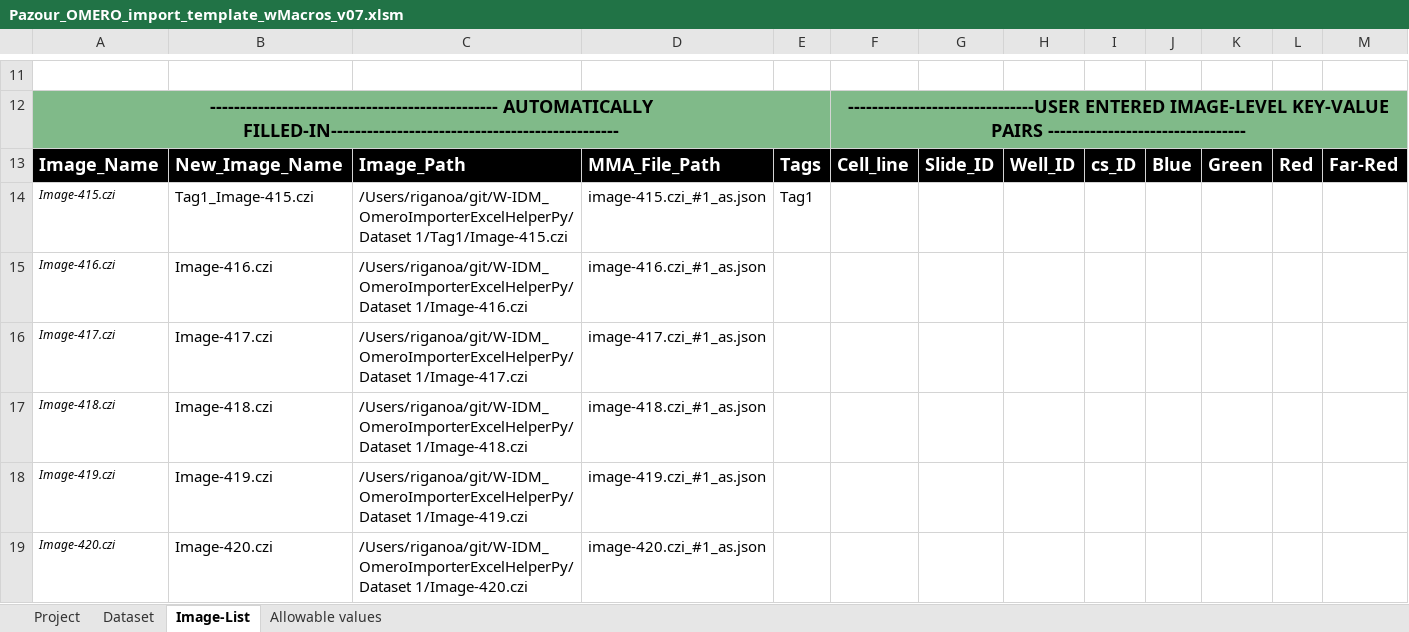
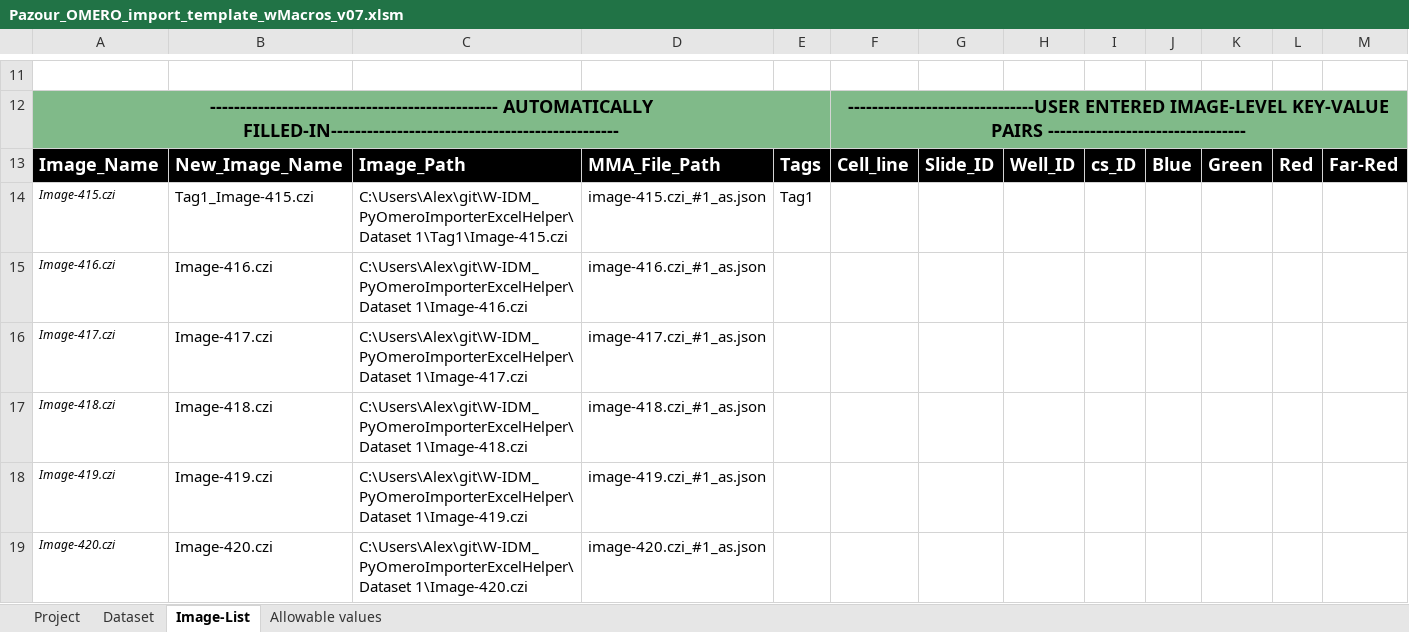
Before and after one commit to WU-BIMAC/W-IDM_OmeroImporterExcelHelperPy, an Excel workbook: Pazour_OMERO_import_template_wMacros_v07.xlsm, sheet Ιmage-List, drawn as a sheet; only a part is shown, gaps mark what is left out; values as stored, in another font and other column widths than the file's, no borders; charts and pictures not drawn; the diff names each change by its address in the sheet, - before the commit and + after, or states it on an @@ line.

Commit message:
updated macro

```diff
--- a/Pazour_OMERO_import_template_wMacros_v07.xlsm (sheet Ιmage-List)
+++ b/Pazour_OMERO_import_template_wMacros_v07.xlsm (sheet Ιmage-List)
-C14: /Users/riganoa/git/W-IDM_OmeroImporterExcelHelperPy/Dataset 1/Tag1/Image-415.czi
+C14: C:\Users\Alex\git\W-IDM_PyOmeroImporterExcelHelper\Dataset 1\Tag1\Image-415.czi
-C15: /Users/riganoa/git/W-IDM_OmeroImporterExcelHelperPy/Dataset 1/Image-416.czi
+C15: C:\Users\Alex\git\W-IDM_PyOmeroImporterExcelHelper\Dataset 1\Image-416.czi
-C16: /Users/riganoa/git/W-IDM_OmeroImporterExcelHelperPy/Dataset 1/Image-417.czi
+C16: C:\Users\Alex\git\W-IDM_PyOmeroImporterExcelHelper\Dataset 1\Image-417.czi
-C17: /Users/riganoa/git/W-IDM_OmeroImporterExcelHelperPy/Dataset 1/Image-418.czi
+C17: C:\Users\Alex\git\W-IDM_PyOmeroImporterExcelHelper\Dataset 1\Image-418.czi
-C18: /Users/riganoa/git/W-IDM_OmeroImporterExcelHelperPy/Dataset 1/Image-419.czi
+C18: C:\Users\Alex\git\W-IDM_PyOmeroImporterExcelHelper\Dataset 1\Image-419.czi
-C19: /Users/riganoa/git/W-IDM_OmeroImporterExcelHelperPy/Dataset 1/Image-420.czi
+C19: C:\Users\Alex\git\W-IDM_PyOmeroImporterExcelHelper\Dataset 1\Image-420.czi
```
Also changed, not shown: charts or pictures, 1 other file.
